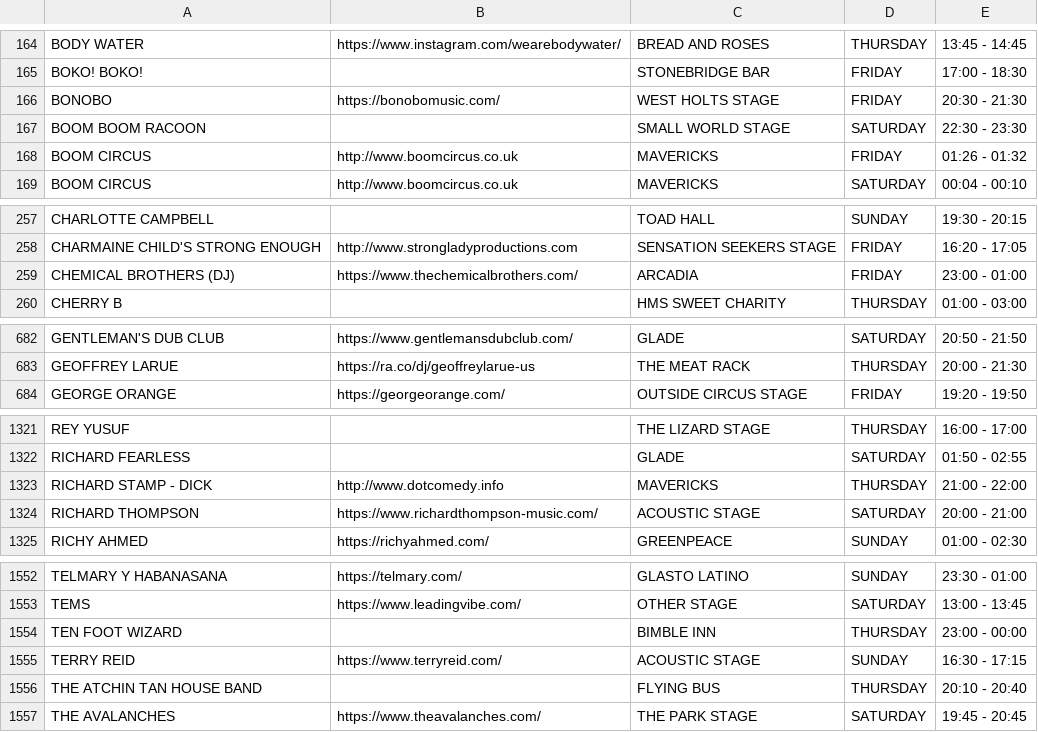
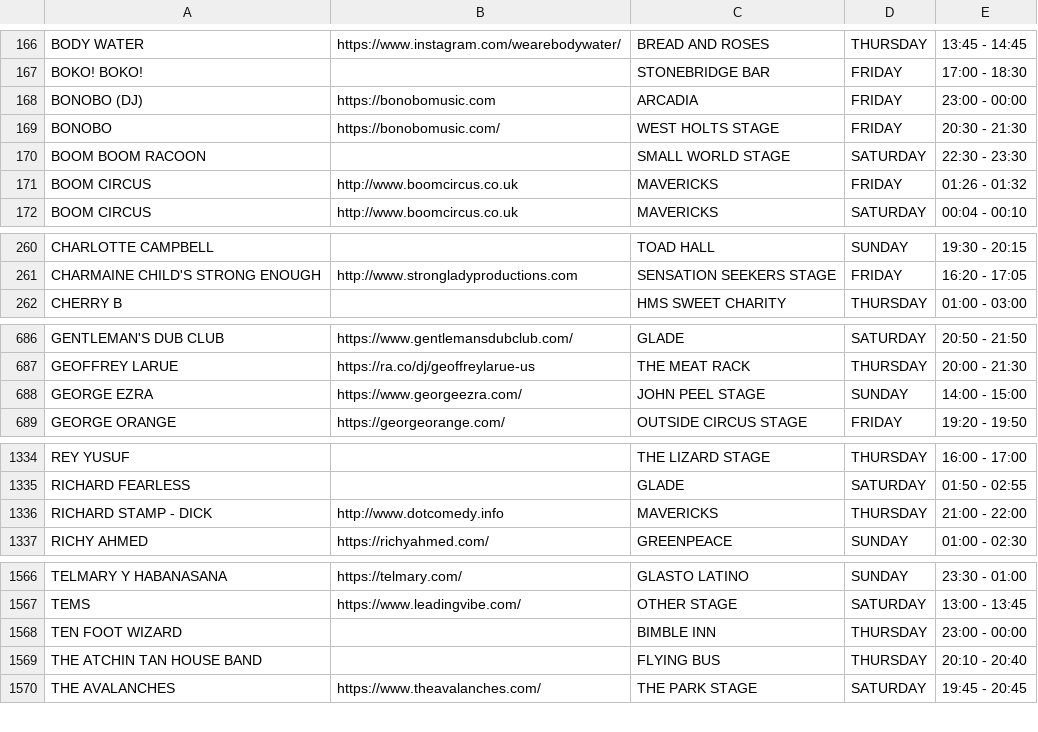
Before and after one commit to Jonty/glastoscrape, a CSV file: last_fm/glastonbury_2022_schedule_onlymusic.csv, drawn as a sheet; only a part is shown, gaps mark what is left out; removed rows and columns are numbered as before the commit, all else as after; the diff covers the shown part only; the diff names each change by its address in the sheet, - before the commit and + after, or states it on an @@ line.

```diff
--- a/last_fm/glastonbury_2022_schedule_onlymusic.csv
+++ b/last_fm/glastonbury_2022_schedule_onlymusic.csv
+row 168: BONOBO (DJ) | https://bonobomusic.com | ARCADIA | FRIDAY | 23:00 - 00:00
-row 259: CHEMICAL BROTHERS (DJ) | https://www.thechemicalbrothers.com/ | ARCADIA | FRIDAY | 23:00 - 01:00
+row 688: GEORGE EZRA | https://www.georgeezra.com/ | JOHN PEEL STAGE | SUNDAY | 14:00 - 15:00
-row 1324: RICHARD THOMPSON | https://www.richardthompson-music.com/ | ACOUSTIC STAGE | SATURDAY | 20:00 - 21:00
-row 1555: TERRY REID | https://www.terryreid.com/ | ACOUSTIC STAGE | SUNDAY | 16:30 - 17:15
```
Also changed, not shown: 21 added rows, 12 removed rows, 2 moved rows and 1 edited cell elsewhere in this file.
